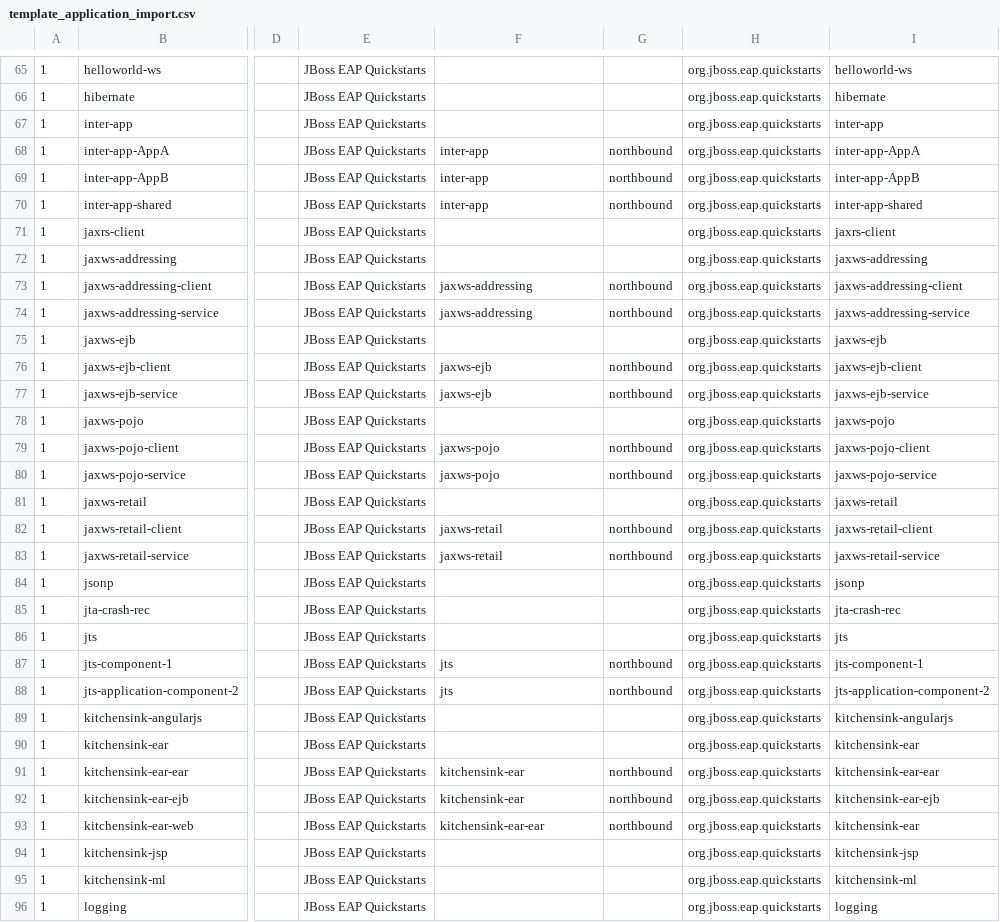
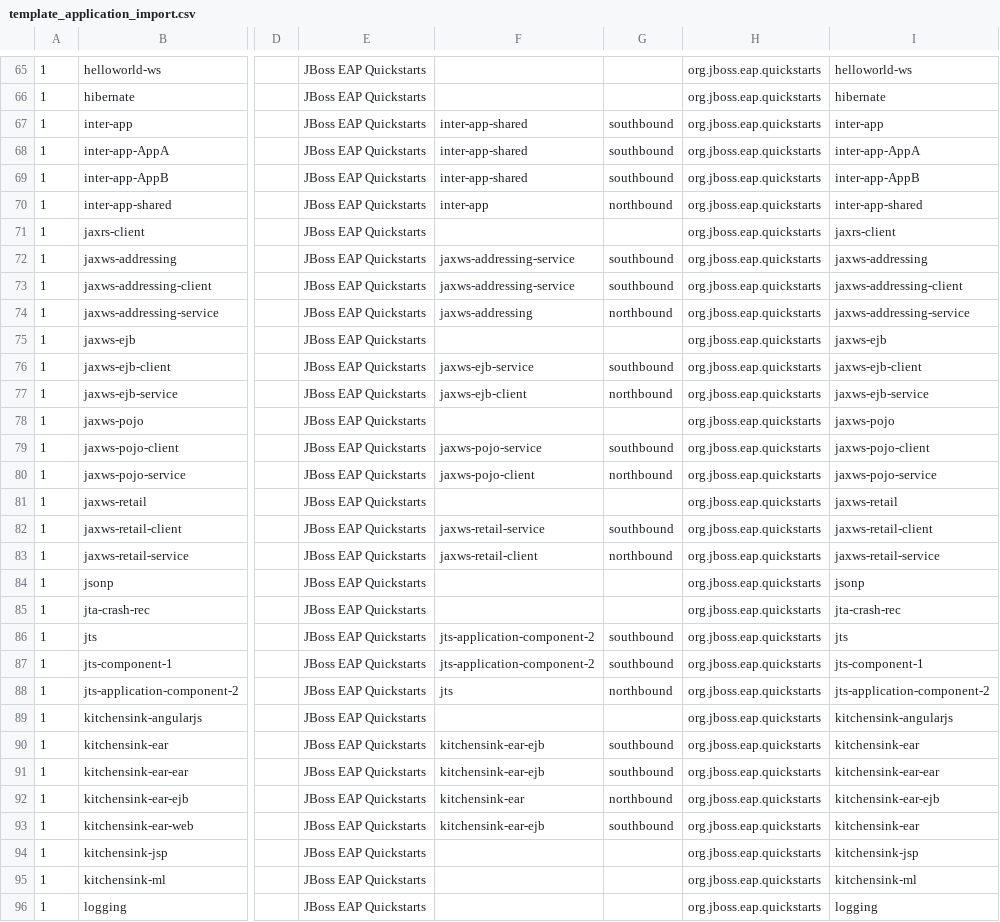
Before and after one commit to jcordes73/mta-use-cases, a CSV file: mta-ui/template_application_import.csv, drawn as a sheet; only a part is shown, gaps mark what is left out; the diff covers the shown part only; the diff names each change by its address in the sheet, - before the commit and + after, or states it on an @@ line.

Commit message:
Fill the import template's Dependency columns with POM-derived values
Re-derive every row's Dependency / Dependency Direction from the row's
pom.xml on 7.4.x (35 rows updated): where a POM declares an intra-portfolio
consumer dependency, the row now carries it southbound (e.g. the jaxws-*
client rows point at their service, inter-app-AppA/AppB at inter-app-shared,
app-main-ejb at app-one-ejb/app-two-ejb, EAR rows at their packaged
members); rows without their own dependencies keep a northbound used-by
edge, and pure aggregator membership edges are kept only where no POM
dependency exists. The single dependency per row is an import-format
limitation - the companion dependencies.md table lists the full edge set
per row plus a new CSV Dependency column, and documents the correction
policy.

```diff
--- a/mta-ui/template_application_import.csv
+++ b/mta-ui/template_application_import.csv
-F67: (empty)
+F67: inter-app-shared
-G67: (empty)
+G67: southbound
-F68:F69: inter-app
+F68:F69: inter-app-shared
-G68:G69: northbound
+G68:G69: southbound
-F72: (empty)
+F72: jaxws-addressing-service
-G72: (empty)
+G72: southbound
-F73: jaxws-addressing
+F73: jaxws-addressing-service
-G73: northbound
+G73: southbound
-F76: jaxws-ejb
+F76: jaxws-ejb-service
-G76: northbound
+G76: southbound
-F77: jaxws-ejb
+F77: jaxws-ejb-client
-F79: jaxws-pojo
+F79: jaxws-pojo-service
-G79: northbound
+G79: southbound
-F80: jaxws-pojo
+F80: jaxws-pojo-client
-F82: jaxws-retail
+F82: jaxws-retail-service
-G82: northbound
+G82: southbound
-F83: jaxws-retail
+F83: jaxws-retail-client
-F86: (empty)
+F86: jts-application-component-2
-G86: (empty)
+G86: southbound
-F87: jts
+F87: jts-application-component-2
-G87: northbound
+G87: southbound
-F90: (empty)
+F90: kitchensink-ear-ejb
-G90: (empty)
+G90: southbound
-F91: kitchensink-ear
+F91: kitchensink-ear-ejb
-G91: northbound
+G91: southbound
-F93: kitchensink-ear-ear
+F93: kitchensink-ear-ejb
-G93: northbound
+G93: southbound
```
Also changed, not shown: 38 edited cells elsewhere in this file, 1 other file.
